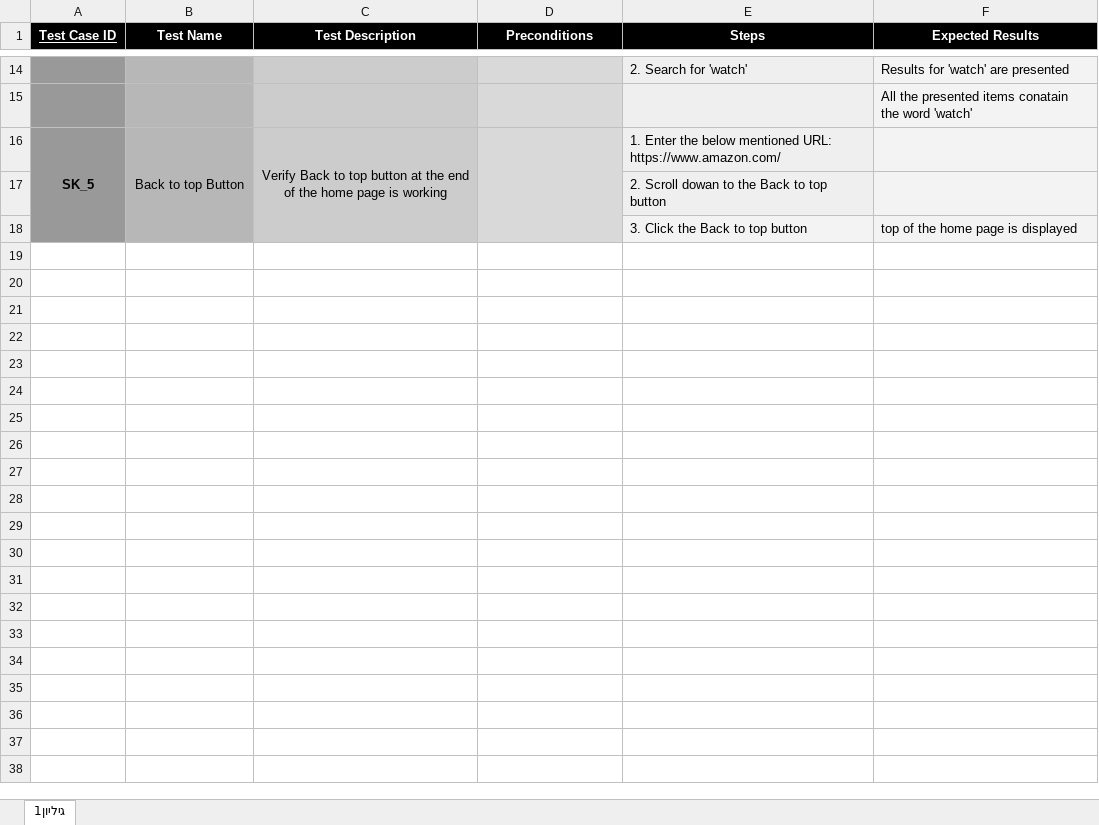
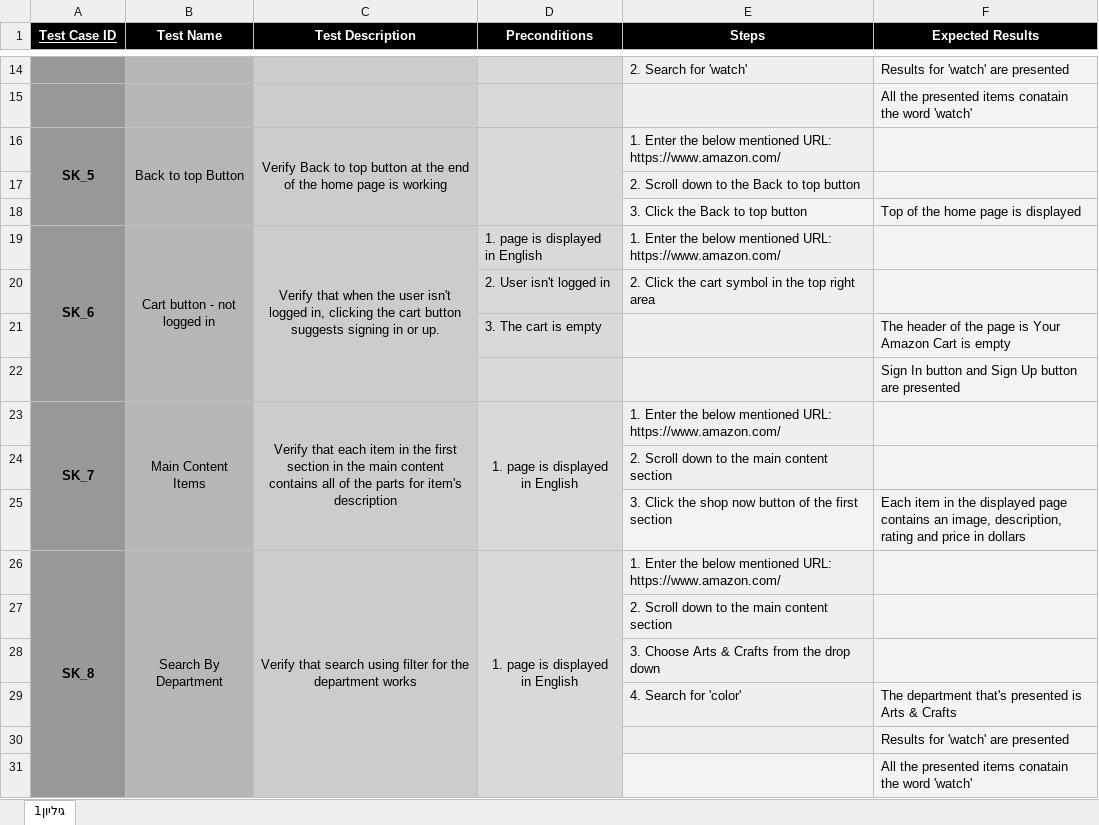
Before and after one commit to micky-amir/UITest2Code, an Excel workbook: target/test-classes/test_descriptions/Amazon_TestCases.xlsx, sheet גיליון1, drawn as a sheet; only a part is shown, gaps mark what is left out; values as stored, in another font and other column widths than the file's, no borders; the diff names each change by its address in the sheet, - before the commit and + after, or states it on an @@ line.

Commit message:
Amazon SK_6-8

```diff
--- a/target/test-classes/test_descriptions/Amazon_TestCases.xlsx (sheet גיליון1)
+++ b/target/test-classes/test_descriptions/Amazon_TestCases.xlsx (sheet גיליון1)
-E17 (Steps): 2. Scroll dowan to the Back to top button
+E17 (Steps): 2. Scroll down to the Back to top button
-F18 (Expected Results): top of the home page is displayed
+F18 (Expected Results): Top of the home page is displayed
+row 19: SK_6 | Cart button - not logged in | Verify that when the user isn't logged in, clicking the cart button suggests signing in or up. | 1. page is displayed in English | 1. Enter the below mentioned URL: https://www.amazon.com/
+row 20:  |  |  | 2. User isn't logged in | 2. Click the cart symbol in the top right area
+row 21:  |  |  | 3. The cart is empty |  | The header of the page is Your Amazon Cart is empty
+row 22:  |  |  |  |  | Sign In button and Sign Up button are presented
+row 23: SK_7 | Main Content Items | Verify that each item in the first section in the main content contains all of the parts for item's description | 1. page is displayed in English | 1. Enter the below mentioned URL: https://www.amazon.com/
+row 24:  |  |  |  | 2. Scroll down to the main content section
+row 25:  |  |  |  | 3. Click the shop now button of the first section | Each item in the displayed page contains an image, description, rating and price in dollars
+row 26: SK_8 | Search By Department | Verify that search using filter for the department works | 1. page is displayed in English | 1. Enter the below mentioned URL: https://www.amazon.com/
+row 27:  |  |  |  | 2. Scroll down to the main content section
+row 28:  |  |  |  | 3. Choose Arts & Crafts from the drop down
+row 29:  |  |  |  | 4. Search for 'color' | The department that's presented is Arts & Crafts
+row 30:  |  |  |  |  | Results for 'watch' are presented
+row 31:  |  |  |  |  | All the presented items conatain the word 'watch'
```
Also changed, not shown: target/test-classes/test_descriptions/IMDB_TestCases.xlsx, 9 other files.
